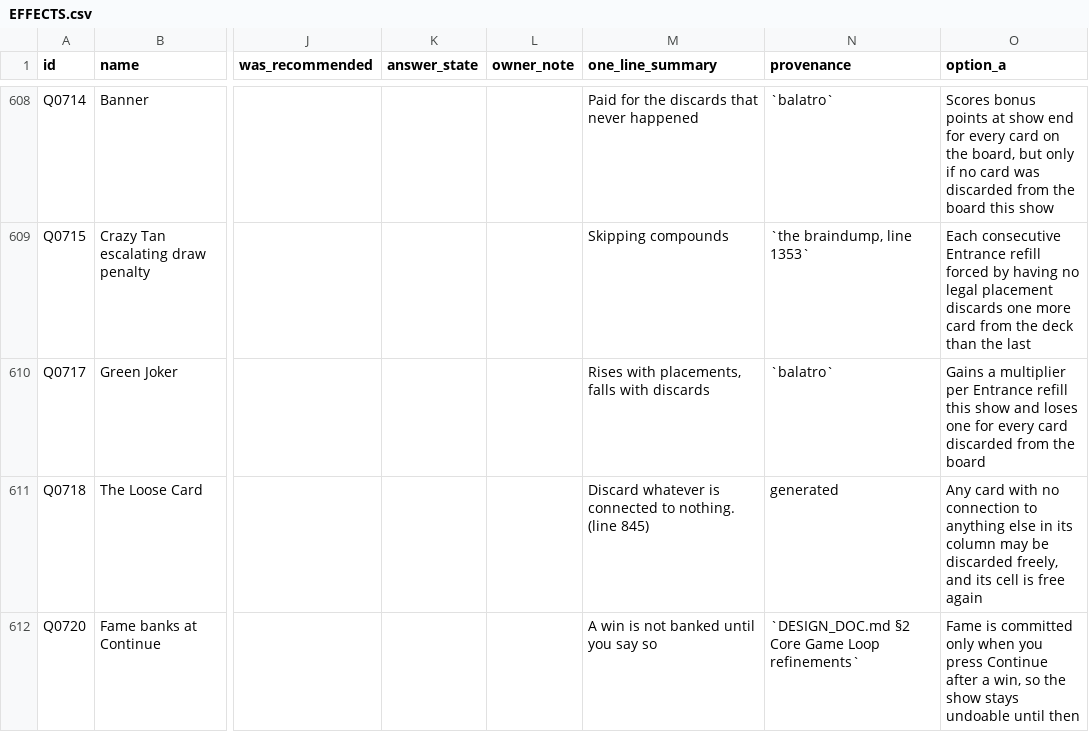
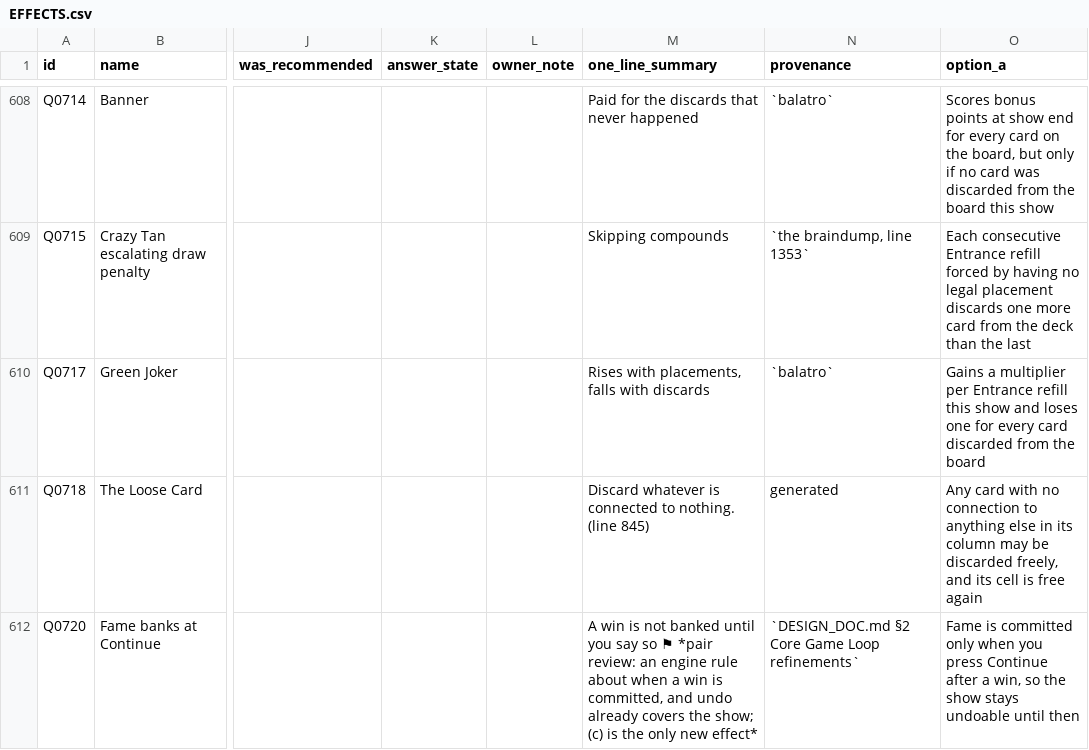
Before and after one commit to ucsdRgross/gamedev, a CSV file: solatro/design/effect-review/EFFECTS.csv, drawn as a sheet; only a part is shown, gaps mark what is left out; the diff covers the shown part only; the diff names each change by its address in the sheet, - before the commit and + after, or states it on an @@ line.

```diff
--- a/solatro/design/effect-review/EFFECTS.csv
+++ b/solatro/design/effect-review/EFFECTS.csv
-M612 (one_line_summary): …say so
+M612 (one_line_summary): …say so ⚑ *pair review: an engine rule about when a win is committed, and undo already covers the show; (c) is the only new effect*
```
Also changed, not shown: 32 edited cells elsewhere in this file, 41 other files.
